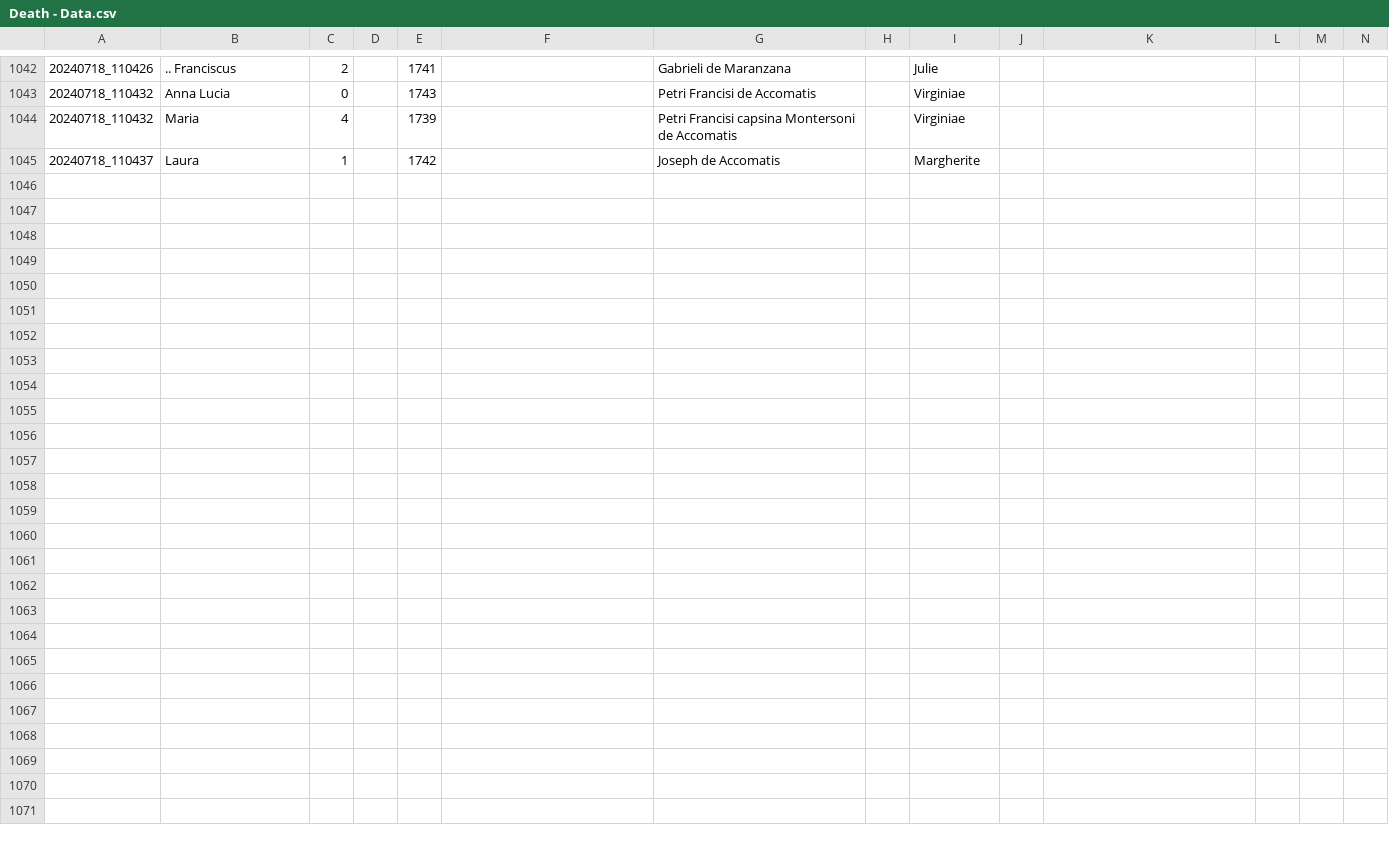
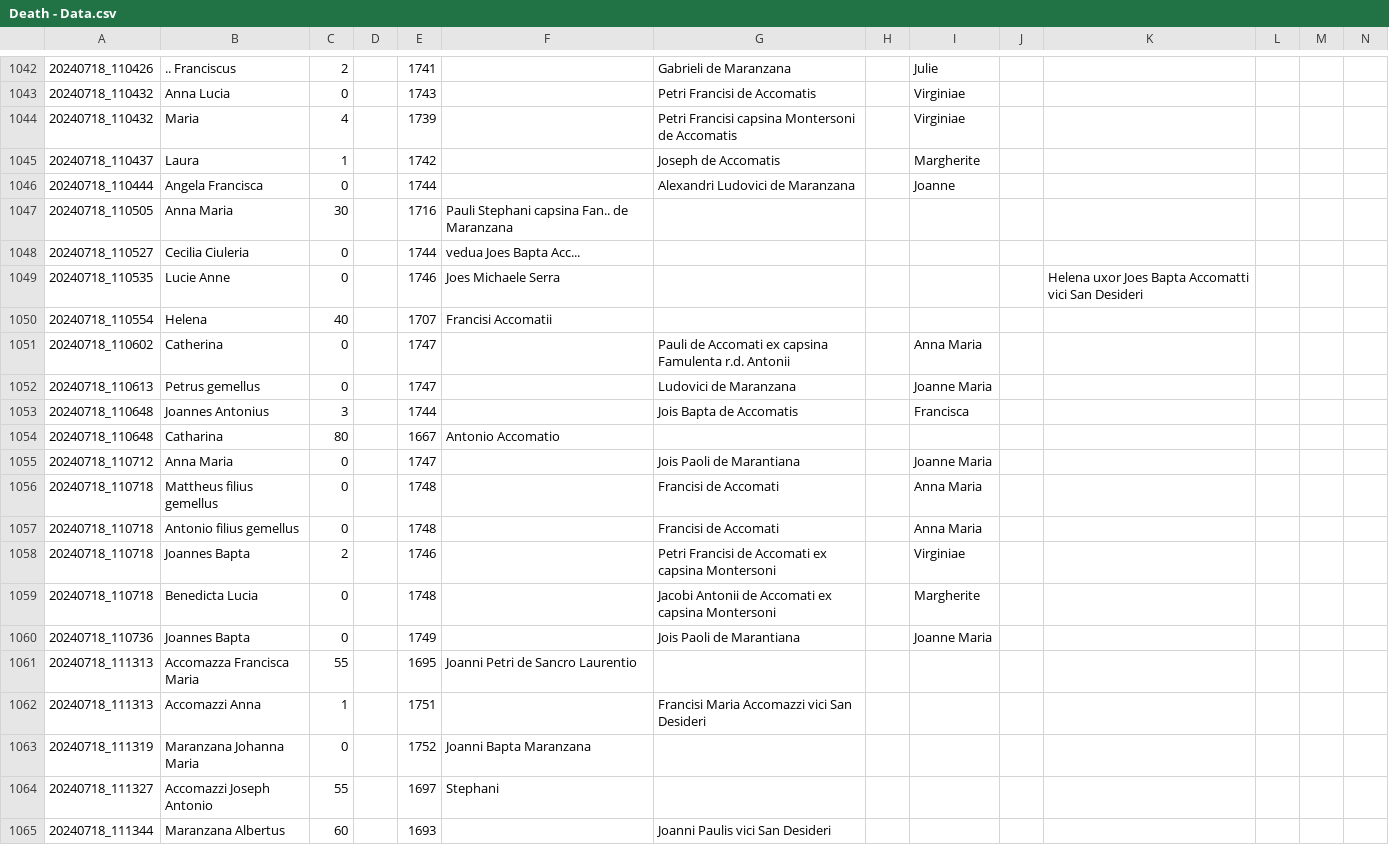
Before and after one commit to VittorioAccomazzi/Accomazzo, a CSV file: Data/Death - Data.csv, drawn as a sheet; only a part is shown, gaps mark what is left out; rows hold the shown columns only; the diff covers the shown part only; the diff names each change by its address in the sheet, - before the commit and + after, or states it on an @@ line.

Commit message:
re #78 - added more documents

```diff
--- a/Data/Death - Data.csv
+++ b/Data/Death - Data.csv
+row 1046: 20240718_110444 | Angela Francisca | 0 |  | 1744 |  | Alexandri Ludovici de Maranzana |  | Joanne
+row 1047: 20240718_110505 | Anna Maria | 30 |  | 1716 | Pauli Stephani capsina Fan.. de Maranzana
+row 1048: 20240718_110527 | Cecilia Ciuleria | 0 |  | 1744 | vedua Joes Bapta Acc...
+row 1049: 20240718_110535 | Lucie Anne | 0 |  | 1746 | Joes Michaele Serra |  |  |  |  | Helena uxor Joes Bapta Accomatti vici San Desideri
+row 1050: 20240718_110554 | Helena | 40 |  | 1707 | Francisi Accomatii
+row 1051: 20240718_110602 | Catherina | 0 |  | 1747 |  | Pauli de Accomati ex capsina Famulenta r.d. Antonii |  | Anna Maria
+row 1052: 20240718_110613 | Petrus gemellus | 0 |  | 1747 |  | Ludovici de Maranzana |  | Joanne Maria
+row 1053: 20240718_110648 | Joannes Antonius | 3 |  | 1744 |  | Jois Bapta de Accomatis |  | Francisca
+row 1054: 20240718_110648 | Catharina | 80 |  | 1667 | Antonio Accomatio
+row 1055: 20240718_110712 | Anna Maria | 0 |  | 1747 |  | Jois Paoli de Marantiana |  | Joanne Maria
+row 1056: 20240718_110718 | Mattheus filius gemellus | 0 |  | 1748 |  | Francisi de Accomati |  | Anna Maria
+row 1057: 20240718_110718 | Antonio filius gemellus | 0 |  | 1748 |  | Francisi de Accomati |  | Anna Maria
+row 1058: 20240718_110718 | Joannes Bapta | 2 |  | 1746 |  | Petri Francisi de Accomati ex capsina Montersoni |  | Virginiae
+row 1059: 20240718_110718 | Benedicta Lucia | 0 |  | 1748 |  | Jacobi Antonii de Accomati ex capsina Montersoni |  | Margherite
+row 1060: 20240718_110736 | Joannes Bapta | 0 |  | 1749 |  | Jois Paoli de Marantiana |  | Joanne Maria
+row 1061: 20240718_111313 | Accomazza Francisca Maria | 55 |  | 1695 | Joanni Petri de Sancro Laurentio
+row 1062: 20240718_111313 | Accomazzi Anna | 1 |  | 1751 |  | Francisi Maria Accomazzi vici San Desideri
+row 1063: 20240718_111319 | Maranzana Johanna Maria | 0 |  | 1752 | Joanni Bapta Maranzana
+row 1064: 20240718_111327 | Accomazzi Joseph Antonio | 55 |  | 1697 | Stephani
+row 1065: 20240718_111344 | Maranzana Albertus | 60 |  | 1693 |  | Joanni Paulis vici San Desideri
```
Also changed, not shown: 15 added rows and 1 edited cell elsewhere in this file.
